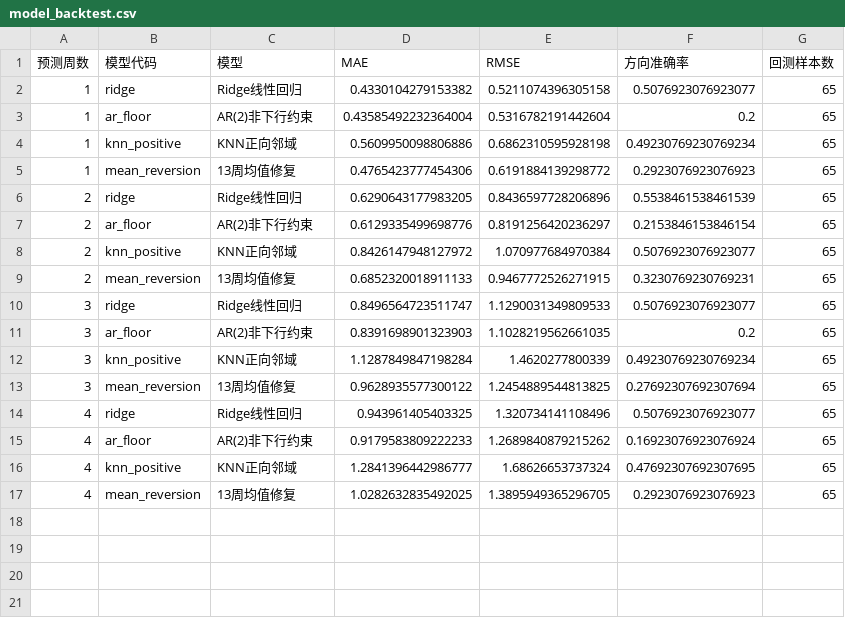
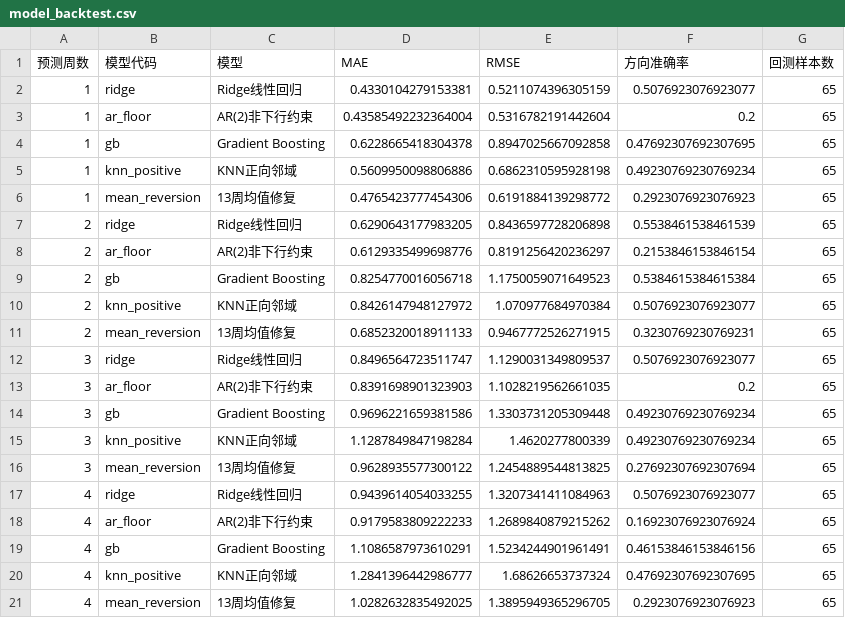
Before and after one commit to Czy123456-Hub/sugar_price, a CSV file: assets/model_backtest.csv, drawn as a sheet.

Commit message:
Add gradient boosting forecast

```diff
--- a/assets/model_backtest.csv
+++ b/assets/model_backtest.csv
@@ -1,16 +1,20 @@
 预测周数,模型代码,模型,MAE,RMSE,方向准确率,回测样本数
-1,ridge,Ridge线性回归,0.4330104279153382,0.5211074396305158,0.5076923076923077,65
+1,ridge,Ridge线性回归,0.4330104279153381,0.5211074396305159,0.5076923076923077,65
 1,ar_floor,AR(2)非下行约束,0.43585492232364004,0.5316782191442604,0.2,65
+1,gb,Gradient Boosting,0.6228665418304378,0.8947025667092858,0.47692307692307695,65
 1,knn_positive,KNN正向邻域,0.5609950098806886,0.6862310595928198,0.49230769230769234,65
 1,mean_reversion,13周均值修复,0.4765423777454306,0.6191884139298772,0.2923076923076923,65
-2,ridge,Ridge线性回归,0.6290643177983205,0.8436597728206896,0.5538461538461539,65
+2,ridge,Ridge线性回归,0.6290643177983205,0.8436597728206898,0.5538461538461539,65
 2,ar_floor,AR(2)非下行约束,0.6129335499698776,0.8191256420236297,0.2153846153846154,65
+2,gb,Gradient Boosting,0.8254770016056718,1.1750059071649523,0.5384615384615384,65
 2,knn_positive,KNN正向邻域,0.8426147948127972,1.070977684970384,0.5076923076923077,65
 2,mean_reversion,13周均值修复,0.6852320018911133,0.9467772526271915,0.3230769230769231,65
-3,ridge,Ridge线性回归,0.8496564723511747,1.1290031349809533,0.5076923076923077,65
+3,ridge,Ridge线性回归,0.8496564723511747,1.1290031349809537,0.5076923076923077,65
 3,ar_floor,AR(2)非下行约束,0.8391698901323903,1.1028219562661035,0.2,65
+3,gb,Gradient Boosting,0.9696221659381586,1.3303731205309448,0.49230769230769234,65
 3,knn_positive,KNN正向邻域,1.1287849847198284,1.4620277800339,0.49230769230769234,65
 3,mean_reversion,13周均值修复,0.9628935577300122,1.2454889544813825,0.27692307692307694,65
-4,ridge,Ridge线性回归,0.943961405403325,1.320734141108496,0.5076923076923077,65
+4,ridge,Ridge线性回归,0.9439614054033255,1.3207341411084963,0.5076923076923077,65
 4,ar_floor,AR(2)非下行约束,0.9179583809222233,1.2689840879215262,0.16923076923076924,65
+4,gb,Gradient Boosting,1.1086587973610291,1.5234244901961491,0.46153846153846156,65
 4,knn_positive,KNN正向邻域,1.2841396442986777,1.68626653737324,0.47692307692307695,65
```
Also changed, not shown: assets/forecast.csv, 5 other files.
